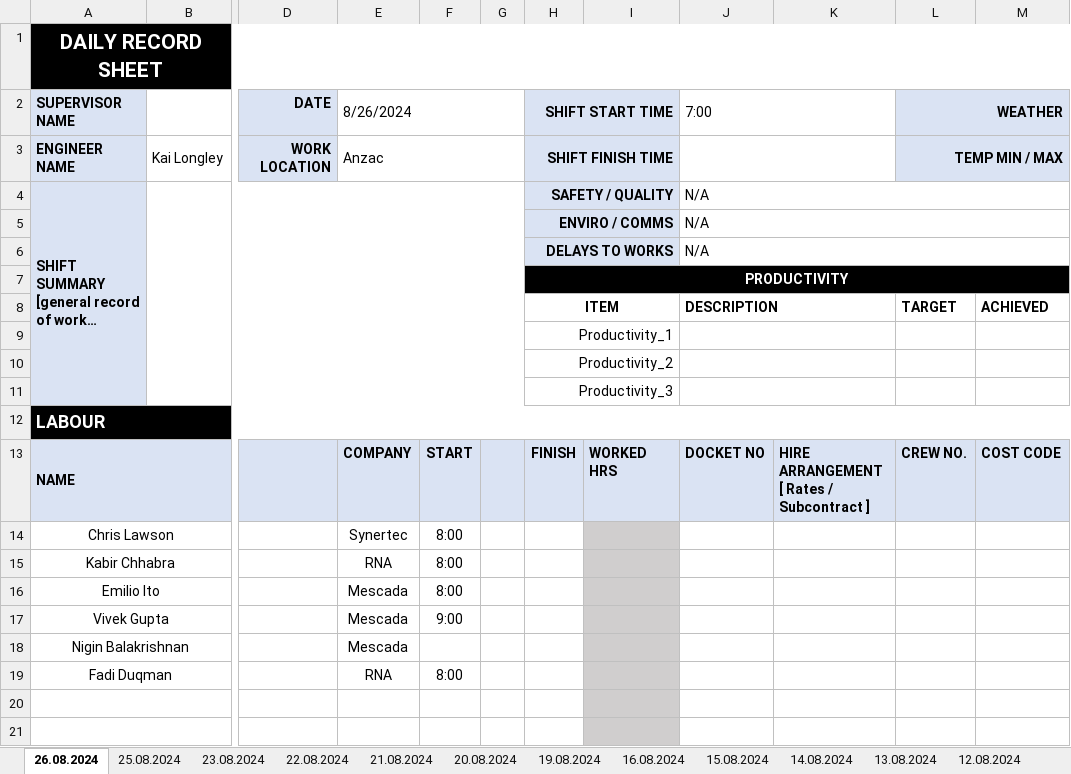
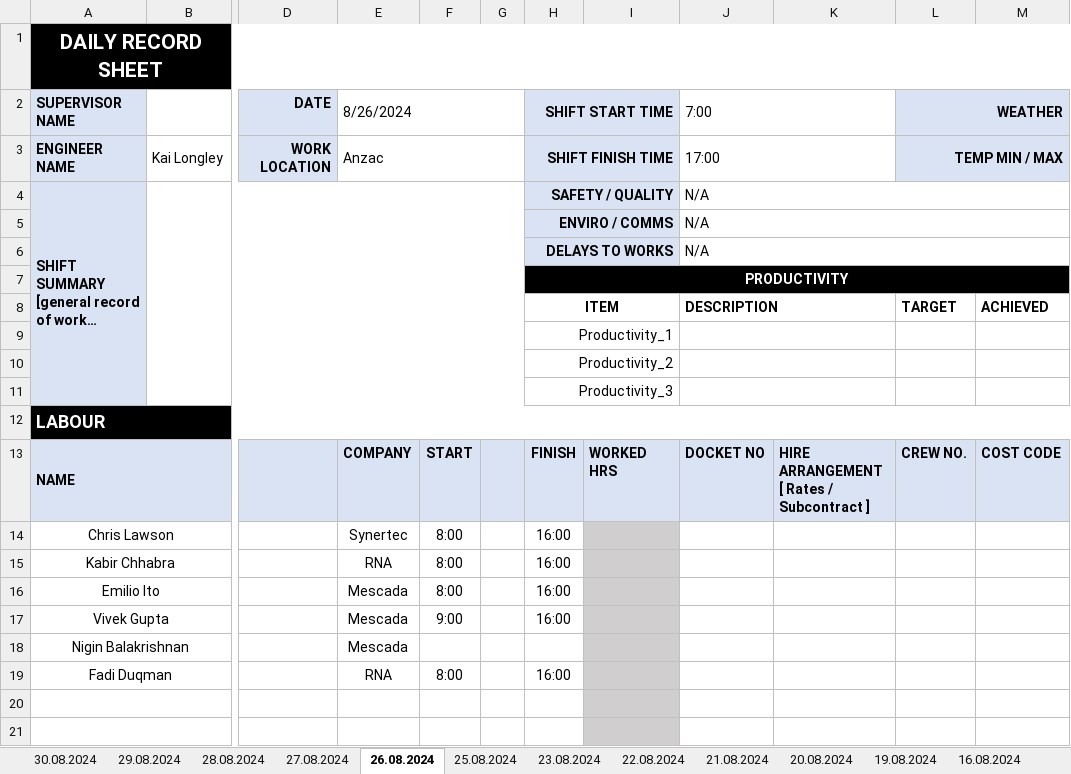
Before and after one commit to kailongley/CMS_Testing, an Excel workbook: CMS/testing/daySheet/RNA T&C Daysheet.xlsx, sheet 26.08.2024, drawn as a sheet; only a part is shown, gaps mark what is left out; long unchanged cells end in …; values as stored, in another font and other column widths than the file's, no borders; the diff names each change by its address in the sheet, - before the commit and + after, or states it on an @@ line.

```diff
--- a/CMS/testing/daySheet/RNA T&C Daysheet.xlsx (sheet 26.08.2024)
+++ b/CMS/testing/daySheet/RNA T&C Daysheet.xlsx (sheet 26.08.2024)
+sheet tab: 30.08.2024
+sheet tab: 29.08.2024
+sheet tab: 28.08.2024
+sheet tab: 27.08.2024
-J3 (7:00): (empty)
+J3 (7:00): 17:00
-H14:H17 (SHIFT START TIME): (empty)
+H14:H17 (SHIFT START TIME): 16:00
-H19 (SHIFT START TIME): (empty)
+H19 (SHIFT START TIME): 16:00
```
Also changed, not shown: CMS/Post_Site_Total_Alarms.xlsx, CMS/Pre_Site_Total_Alarms.xlsx, 13 other files.
